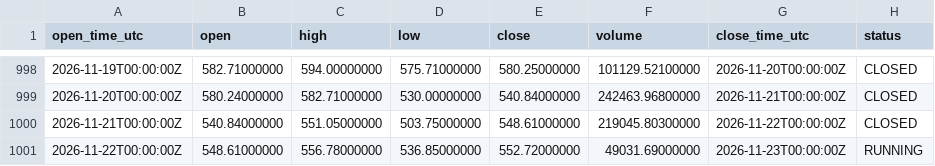
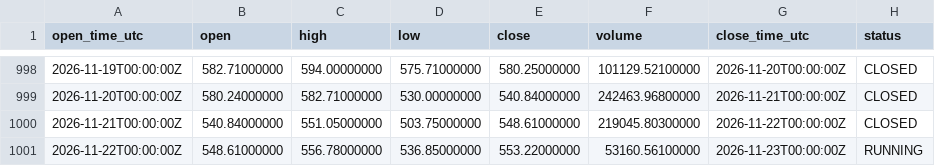
Before and after one commit to imthequin2811-gif/radar-pisau-jatuh, a CSV file: data/binance/BNBUSDT_1D_source.csv, drawn as a sheet; only a part is shown, gaps mark what is left out.

```diff
--- a/data/binance/BNBUSDT_1D_source.csv
+++ b/data/binance/BNBUSDT_1D_source.csv
@@ -1000,2 +1000,2 @@ open_time_utc,open,high,low,close,volume,close_time_utc,status
 2026-11-21T00:00:00Z,540.84000000,551.05000000,503.75000000,548.61000000,219045.80300000,2026-11-22T00:00:00Z,CLOSED
-2026-11-22T00:00:00Z,548.61000000,556.78000000,536.85000000,552.72000000,49031.69000000,2026-11-23T00:00:00Z,RUNNING
+2026-11-22T00:00:00Z,548.61000000,556.78000000,536.85000000,553.22000000,53160.56100000,2026-11-23T00:00:00Z,RUNNING
```
Also changed, not shown: data/binance/BTCUSDT_1D_source.csv, data/binance/ETHUSDT_1D_source.csv, 18 other files.
